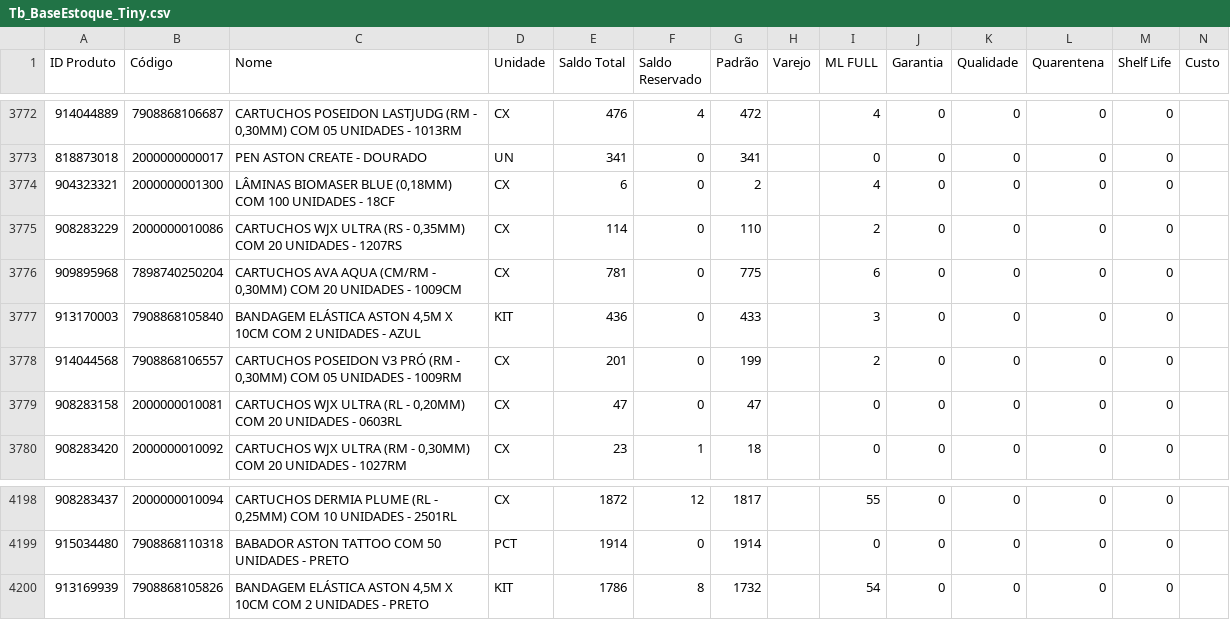
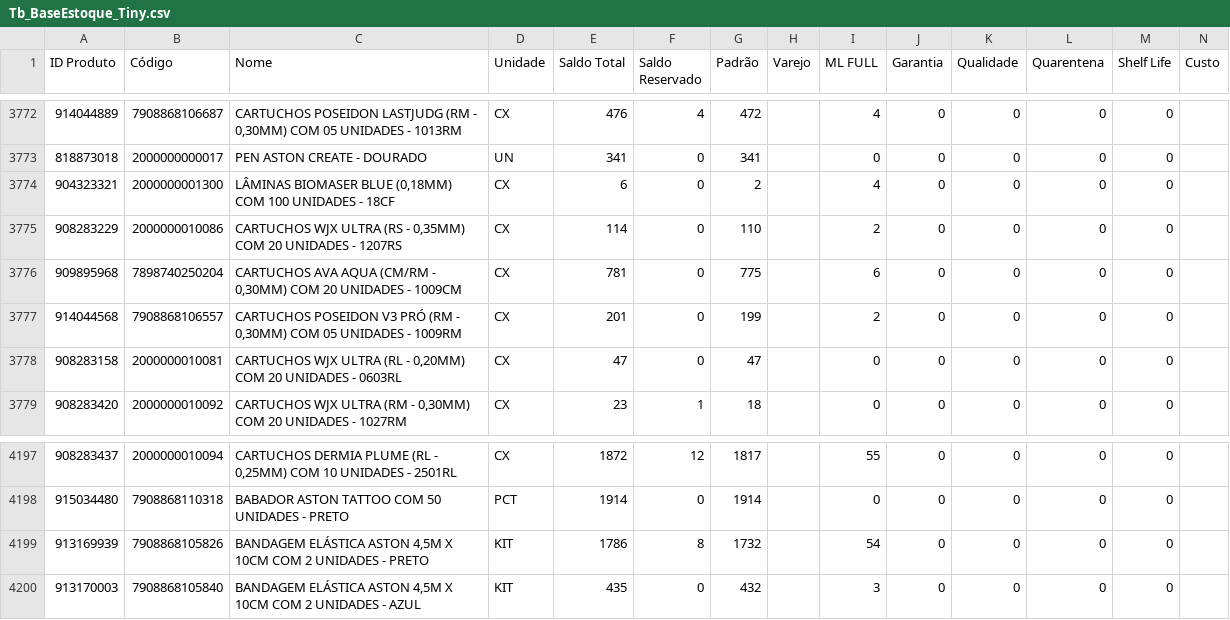
Before and after one commit to JhonatanAlmeida02/tiny-erp, a CSV file: TB_bases/Tb_BaseEstoque_Tiny.csv, drawn as a sheet; only a part is shown, gaps mark what is left out.

```diff
--- a/TB_bases/Tb_BaseEstoque_Tiny.csv
+++ b/TB_bases/Tb_BaseEstoque_Tiny.csv
@@ -3776,3 +3776,2 @@
 909895968;7898740250204;CARTUCHOS AVA AQUA (CM/RM - 0,30MM) COM 20 UNIDADES - 1009CM;CX;781;0;775;;6;0;0;0;0;
-913170003;7908868105840;BANDAGEM ELÁSTICA ASTON 4,5M X 10CM COM 2 UNIDADES - AZUL;KIT;436;0;433;;3;0;0;0;0;
 914044568;7908868106557;CARTUCHOS POSEIDON V3 PRÓ (RM - 0,30MM) COM 05 UNIDADES - 1009RM;CX;201;0;199;;2;0;0;0;0;
@@ -4200 +4199,2 @@
 913169939;7908868105826;BANDAGEM ELÁSTICA ASTON 4,5M X 10CM COM 2 UNIDADES - PRETO;KIT;1786;8;1732;;54;0;0;0;0;
+913170003;7908868105840;BANDAGEM ELÁSTICA ASTON 4,5M X 10CM COM 2 UNIDADES - AZUL;KIT;435;0;432;;3;0;0;0;0;
```
Also changed, not shown: 1 other file.
